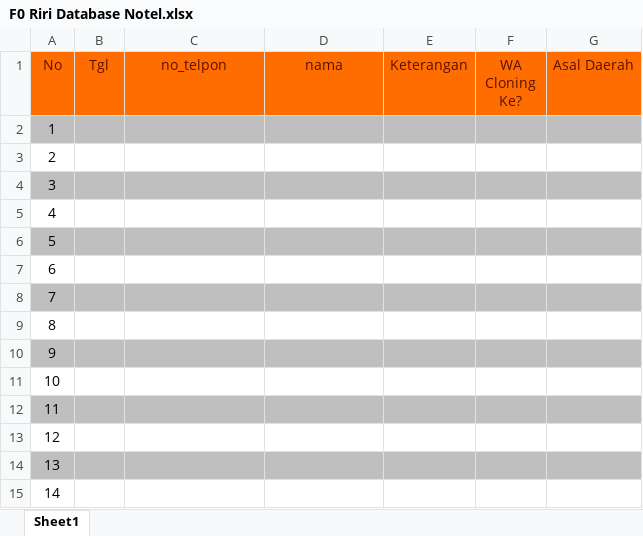
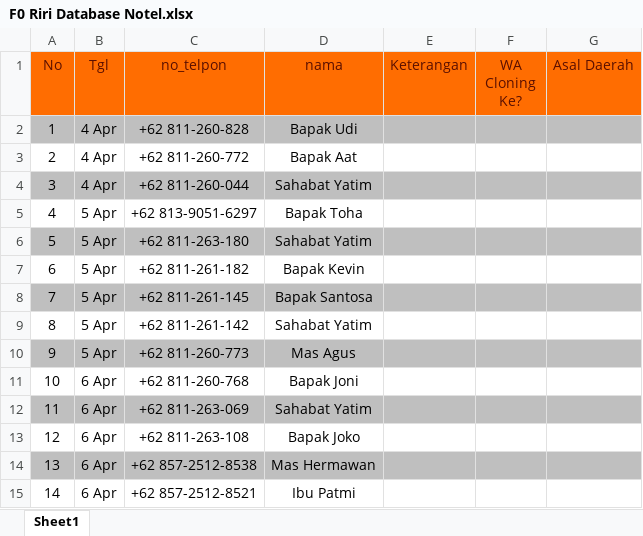
Before and after one commit to UcupYabuki/Yabuki_Data, an Excel workbook: database/riri/F0 Riri Database Notel.xlsx, sheet Sheet1, drawn as a sheet; only a part is shown; values as stored, in another font and other column widths than the file's, no borders; the diff covers the shown part only; the diff names each change by its address in the sheet, - before the commit and + after, or states it on an @@ line.

```diff
--- a/database/riri/F0 Riri Database Notel.xlsx (sheet Sheet1)
+++ b/database/riri/F0 Riri Database Notel.xlsx (sheet Sheet1)
-B2:B4 (Tgl): (empty)
+B2:B4 (Tgl): 4 Apr
-C2 (no_telpon): (empty)
+C2 (no_telpon): +62 811-260-828
-D2 (nama): (empty)
+D2 (nama): Bapak Udi
-C3 (no_telpon): (empty)
+C3 (no_telpon): +62 811-260-772
-D3 (nama): (empty)
+D3 (nama): Bapak Aat
-C4 (no_telpon): (empty)
+C4 (no_telpon): +62 811-260-044
-D4 (nama): (empty)
+D4 (nama): Sahabat Yatim
-B5:B10 (Tgl): (empty)
+B5:B10 (Tgl): 5 Apr
-C5 (no_telpon): (empty)
+C5 (no_telpon): +62 813-9051-6297
-D5 (nama): (empty)
+D5 (nama): Bapak Toha
-C6 (no_telpon): (empty)
+C6 (no_telpon): +62 811-263-180
-D6 (nama): (empty)
+D6 (nama): Sahabat Yatim
-C7 (no_telpon): (empty)
+C7 (no_telpon): +62 811-261-182
-D7 (nama): (empty)
+D7 (nama): Bapak Kevin
-C8 (no_telpon): (empty)
+C8 (no_telpon): +62 811-261-145
-D8 (nama): (empty)
+D8 (nama): Bapak Santosa
-C9 (no_telpon): (empty)
+C9 (no_telpon): +62 811-261-142
-D9 (nama): (empty)
+D9 (nama): Sahabat Yatim
-C10 (no_telpon): (empty)
+C10 (no_telpon): +62 811-260-773
-D10 (nama): (empty)
+D10 (nama): Mas Agus
-B11:B15 (Tgl): (empty)
+B11:B15 (Tgl): 6 Apr
-C11 (no_telpon): (empty)
+C11 (no_telpon): +62 811-260-768
-D11 (nama): (empty)
+D11 (nama): Bapak Joni
-C12 (no_telpon): (empty)
+C12 (no_telpon): +62 811-263-069
-D12 (nama): (empty)
+D12 (nama): Sahabat Yatim
-C13 (no_telpon): (empty)
+C13 (no_telpon): +62 811-263-108
-D13 (nama): (empty)
+D13 (nama): Bapak Joko
-C14 (no_telpon): (empty)
+C14 (no_telpon): +62 857-2512-8538
-D14 (nama): (empty)
+D14 (nama): Mas Hermawan
-C15 (no_telpon): (empty)
+C15 (no_telpon): +62 857-2512-8521
-D15 (nama): (empty)
+D15 (nama): Ibu Patmi
```
Also changed, not shown: 21 edited cells elsewhere in this sheet, database/aulia/F0 Aulia Database Notel.xlsx, database/sofi/F0 Sofi Database Notel.xlsx, 1 other file.
